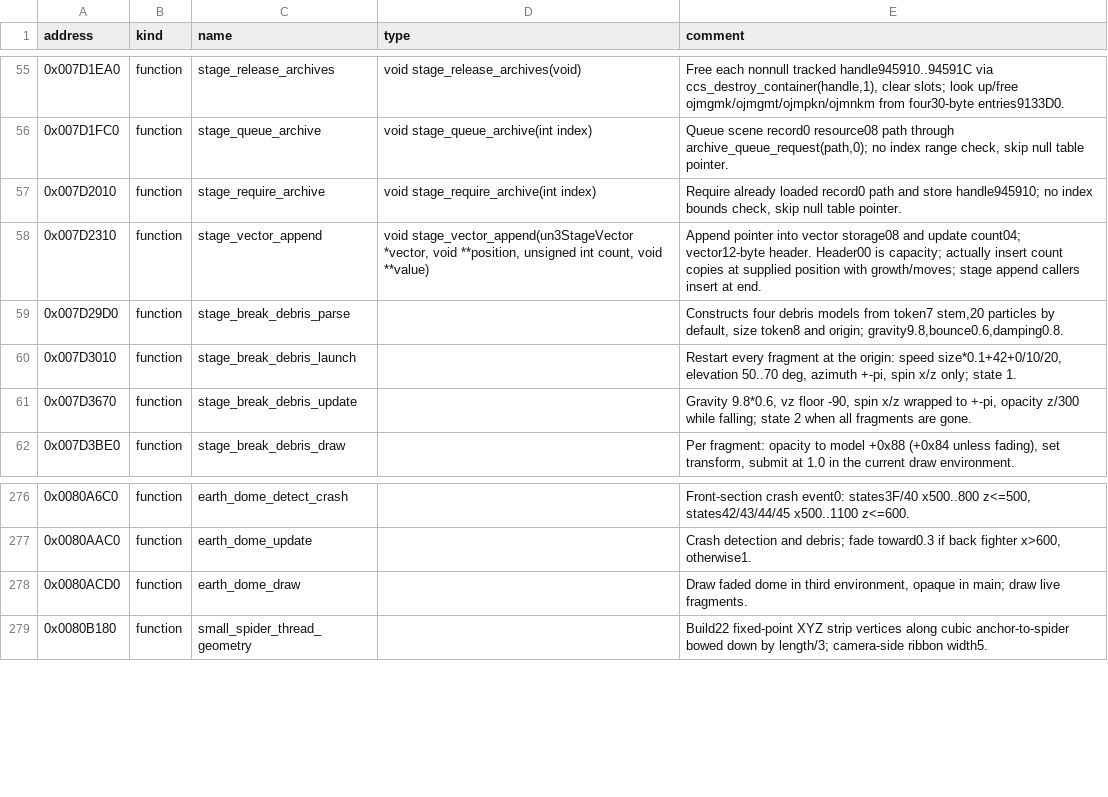
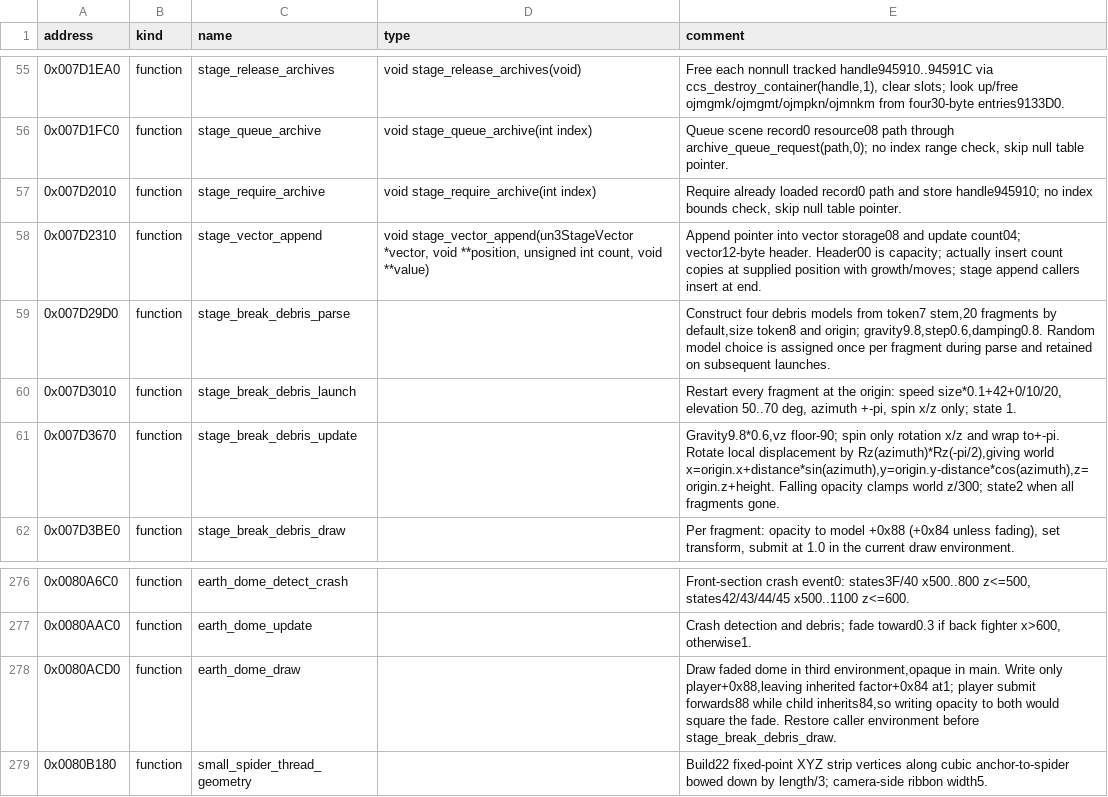
Before and after one commit to solid1353/UN-Workshop, a TSV file: reverse_engineering/annotations/UN3/BATTLE.BIN/symbols.tsv, drawn as a sheet; only a part is shown, gaps mark what is left out.

Commit message:
Document stage debris, opacity and texture residency findings

```diff
--- a/reverse_engineering/annotations/UN3/BATTLE.BIN/symbols.tsv
+++ b/reverse_engineering/annotations/UN3/BATTLE.BIN/symbols.tsv
@@ -58,5 +58,5 @@ address	kind	name	type	comment
 0x007D2310	function	stage_vector_append	void stage_vector_append(un3StageVector *vector, void **position, unsigned int count, void **value)	Append pointer into vector storage08 and update count04; vector12-byte header. Header00 is capacity; actually insert count copies at supplied position with growth/moves; stage append callers insert at end.
-0x007D29D0	function	stage_break_debris_parse		Constructs four debris models from token7 stem,20 particles by default, size token8 and origin; gravity9.8,bounce0.6,damping0.8.
+0x007D29D0	function	stage_break_debris_parse		Construct four debris models from token7 stem,20 fragments by default,size token8 and origin; gravity9.8,step0.6,damping0.8. Random model choice is assigned once per fragment during parse and retained on subsequent launches.
 0x007D3010	function	stage_break_debris_launch		Restart every fragment at the origin: speed size*0.1+42+0/10/20, elevation 50..70 deg, azimuth +-pi, spin x/z only; state 1.
-0x007D3670	function	stage_break_debris_update		Gravity 9.8*0.6, vz floor -90, spin x/z wrapped to +-pi, opacity z/300 while falling; state 2 when all fragments are gone.
+0x007D3670	function	stage_break_debris_update		Gravity9.8*0.6,vz floor-90; spin only rotation x/z and wrap to+-pi. Rotate local displacement by Rz(azimuth)*Rz(-pi/2),giving world x=origin.x+distance*sin(azimuth),y=origin.y-distance*cos(azimuth),z=origin.z+height. Falling opacity clamps world z/300; state2 when all fragments gone.
 0x007D3BE0	function	stage_break_debris_draw		Per fragment: opacity to model +0x88 (+0x84 unless fading), set transform, submit at 1.0 in the current draw environment.
@@ -277,3 +277,3 @@ address	kind	name	type	comment
 0x0080AAC0	function	earth_dome_update		Crash detection and debris; fade toward0.3 if back fighter x>600, otherwise1.
-0x0080ACD0	function	earth_dome_draw		Draw faded dome in third environment, opaque in main; draw live fragments.
+0x0080ACD0	function	earth_dome_draw		Draw faded dome in third environment,opaque in main. Write only player+0x88,leaving inherited factor+0x84 at1; player submit forwards88 while child inherits84,so writing opacity to both would square the fade. Restore caller environment before stage_break_debris_draw.
 0x0080B180	function	small_spider_thread_geometry		Build22 fixed-point XYZ strip vertices along cubic anchor-to-spider bowed down by length/3; camera-side ribbon width5.
```
Also changed, not shown: reverse_engineering/annotations/UN3/SLUS_217.27/symbols.tsv, 2 other files.
